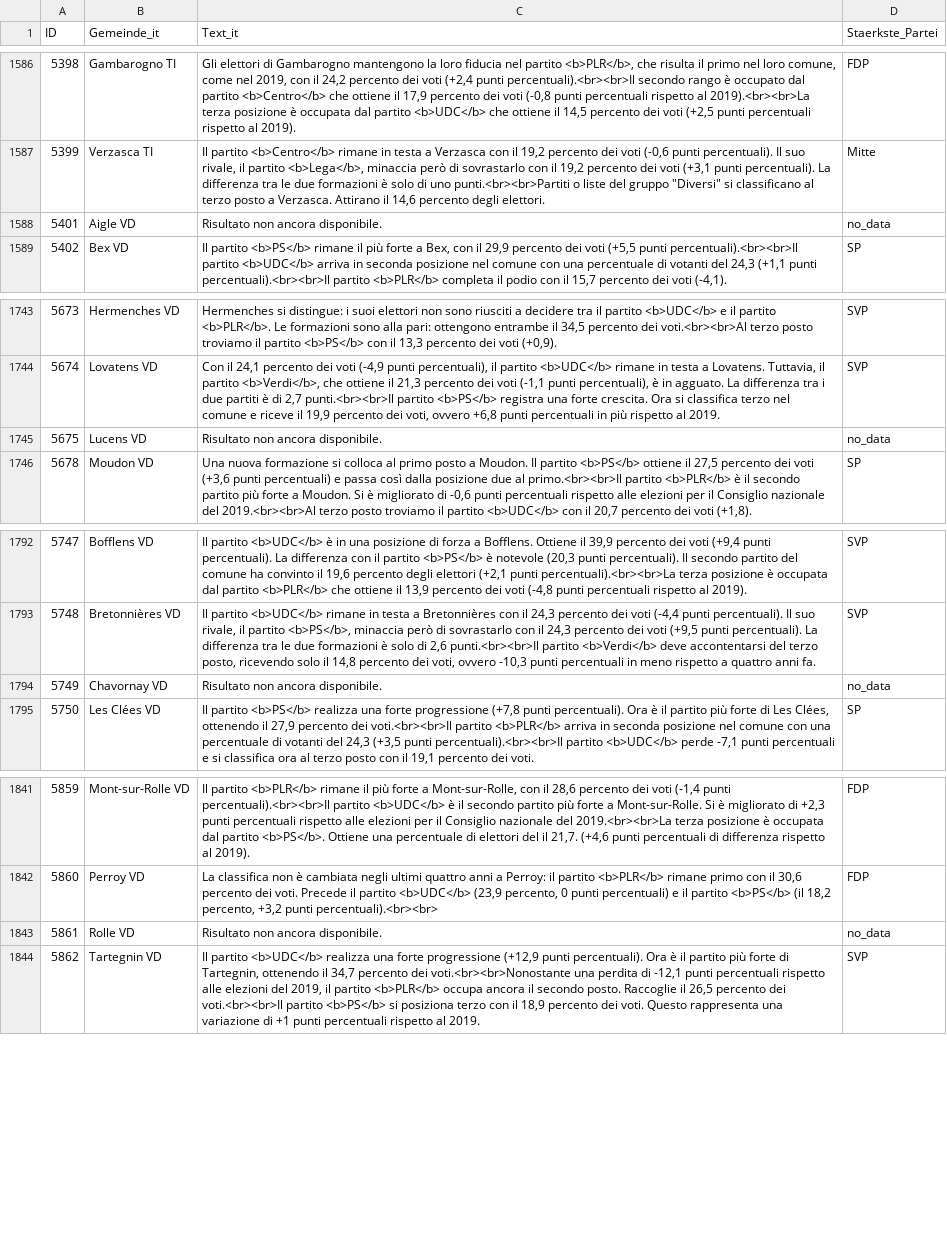
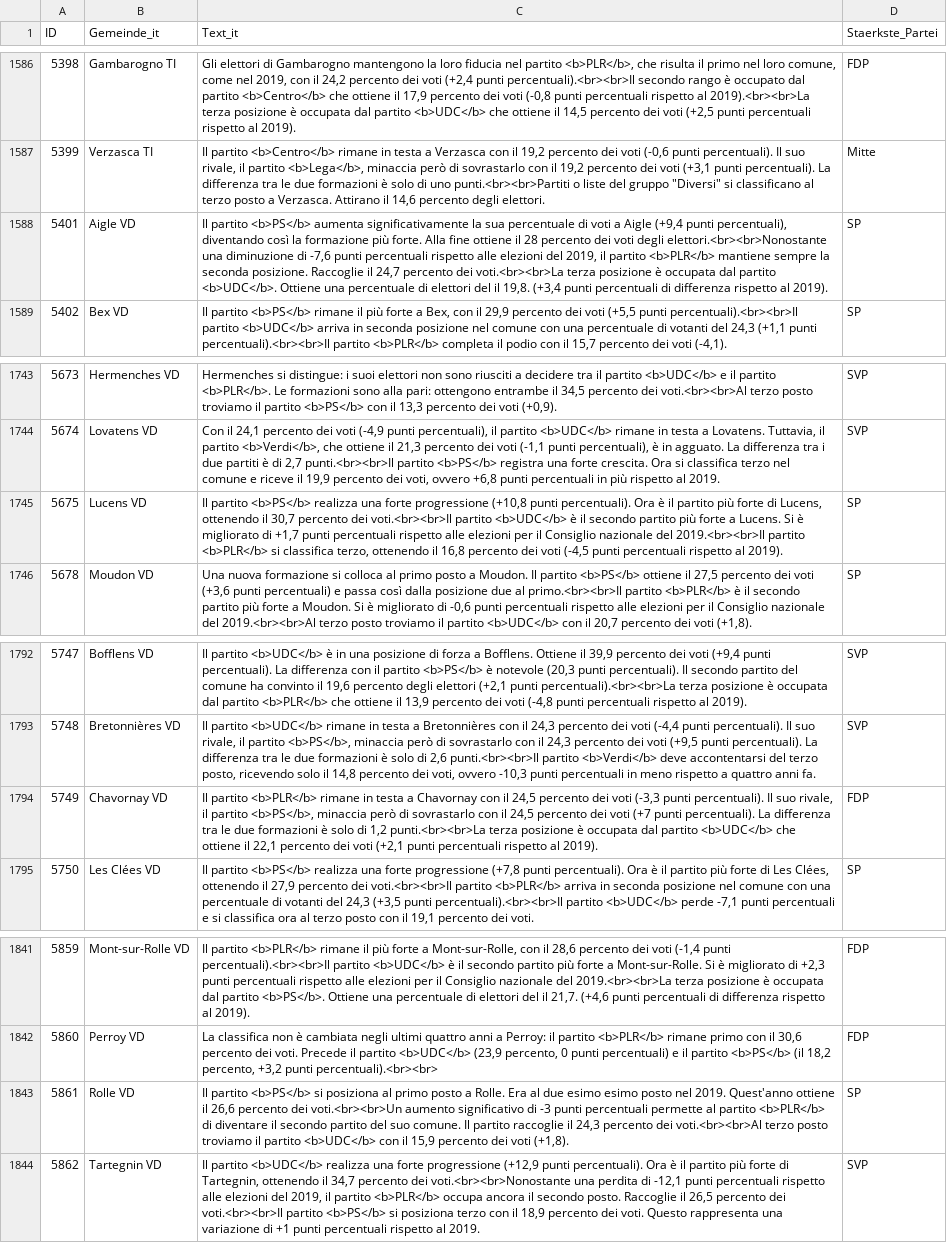
Before and after one commit to awp-finanznachrichten/sda_eidgenoessische_wahlen_datafeed, a CSV file: Output/nationalrat_ergebnisse_gemeinden_urlena_it.csv, drawn as a sheet; only a part is shown, gaps mark what is left out.

```diff
--- a/Output/nationalrat_ergebnisse_gemeinden_urlena_it.csv
+++ b/Output/nationalrat_ergebnisse_gemeinden_urlena_it.csv
@@ -1587,3 +1587,3 @@
 5399,"Verzasca TI","Il partito <b>Centro</b> rimane in testa a Verzasca con il 19,2 percento dei voti (-0,6 punti percentuali). Il suo rivale, il partito <b>Lega</b>, minaccia però di sovrastarlo con il 19,2 percento dei voti (+3,1 punti percentuali). La differenza tra le due formazioni è solo di uno punti.<br><br>Partiti o liste del gruppo ""Diversi"" si classificano al terzo posto a Verzasca. Attirano il 14,6 percento degli elettori.","Mitte"
-5401,"Aigle VD","Risultato non ancora disponibile.","no_data"
+5401,"Aigle VD","Il partito <b>PS</b> aumenta significativamente la sua percentuale di voti a Aigle (+9,4 punti percentuali), diventando così la formazione più forte. Alla fine ottiene il 28 percento dei voti degli elettori.<br><br>Nonostante una diminuzione di -7,6 punti percentuali rispetto alle elezioni del 2019, il partito <b>PLR</b> mantiene sempre la seconda posizione. Raccoglie il 24,7 percento dei voti.<br><br>La terza posizione è occupata dal partito <b>UDC</b>. Ottiene una percentuale di elettori del il 19,8. (+3,4 punti percentuali di differenza rispetto al 2019).","SP"
 5402,"Bex VD","Il partito <b>PS</b> rimane il più forte a Bex, con il 29,9 percento dei voti (+5,5 punti percentuali).<br><br>Il partito <b>UDC</b> arriva in seconda posizione nel comune con una percentuale di votanti del 24,3 (+1,1 punti percentuali).<br><br>Il partito <b>PLR</b> completa il podio con il 15,7 percento dei voti (-4,1).","SP"
@@ -1744,3 +1744,3 @@
 5674,"Lovatens VD","Con il 24,1 percento dei voti (-4,9 punti percentuali), il partito <b>UDC</b> rimane in testa a Lovatens. Tuttavia, il partito <b>Verdi</b>, che ottiene il 21,3 percento dei voti (-1,1 punti percentuali), è in agguato. La differenza tra i due partiti è di 2,7 punti.<br><br>Il partito <b>PS</b> registra una forte crescita. Ora si classifica terzo nel comune e riceve il 19,9 percento dei voti, ovvero +6,8 punti percentuali in più rispetto al 2019.","SVP"
-5675,"Lucens VD","Risultato non ancora disponibile.","no_data"
+5675,"Lucens VD","Il partito <b>PS</b> realizza una forte progressione (+10,8 punti percentuali). Ora è il partito più forte di Lucens, ottenendo il 30,7 percento dei voti.<br><br>Il partito <b>UDC</b> è il secondo partito più forte a Lucens. Si è migliorato di +1,7 punti percentuali rispetto alle elezioni per il Consiglio nazionale del 2019.<br><br>Il partito <b>PLR</b> si classifica terzo, ottenendo il 16,8 percento dei voti (-4,5 punti percentuali rispetto al 2019).","SP"
 5678,"Moudon VD","Una nuova formazione si colloca al primo posto a Moudon. Il partito <b>PS</b> ottiene il 27,5 percento dei voti (+3,6 punti percentuali) e passa così dalla posizione due al primo.<br><br>Il partito <b>PLR</b> è il secondo partito più forte a Moudon. Si è migliorato di -0,6 punti percentuali rispetto alle elezioni per il Consiglio nazionale del 2019.<br><br>Al terzo posto troviamo il partito <b>UDC</b> con il 20,7 percento dei voti (+1,8).","SP"
@@ -1793,3 +1793,3 @@
 5748,"Bretonnières VD","Il partito <b>UDC</b> rimane in testa a Bretonnières con il 24,3 percento dei voti (-4,4 punti percentuali). Il suo rivale, il partito <b>PS</b>, minaccia però di sovrastarlo con il 24,3 percento dei voti (+9,5 punti percentuali). La differenza tra le due formazioni è solo di 2,6 punti.<br><br>Il partito <b>Verdi</b> deve accontentarsi del terzo posto, ricevendo solo il 14,8 percento dei voti, ovvero -10,3 punti percentuali in meno rispetto a quattro anni fa.","SVP"
-5749,"Chavornay VD","Risultato non ancora disponibile.","no_data"
+5749,"Chavornay VD","Il partito <b>PLR</b> rimane in testa a Chavornay con il 24,5 percento dei voti (-3,3 punti percentuali). Il suo rivale, il partito <b>PS</b>, minaccia però di sovrastarlo con il 24,5 percento dei voti (+7 punti percentuali). La differenza tra le due formazioni è solo di 1,2 punti.<br><br>La terza posizione è occupata dal partito <b>UDC</b> che ottiene il 22,1 percento dei voti (+2,1 punti percentuali rispetto al 2019).","FDP"
 5750,"Les Clées VD","Il partito <b>PS</b> realizza una forte progressione (+7,8 punti percentuali). Ora è il partito più forte di Les Clées, ottenendo il 27,9 percento dei voti.<br><br>Il partito <b>PLR</b> arriva in seconda posizione nel comune con una percentuale di votanti del 24,3 (+3,5 punti percentuali).<br><br>Il partito <b>UDC</b> perde -7,1 punti percentuali e si classifica ora al terzo posto con il 19,1 percento dei voti.","SP"
@@ -1842,3 +1842,3 @@
 5860,"Perroy VD","La classifica non è cambiata negli ultimi quattro anni a Perroy: il partito <b>PLR</b> rimane primo con il 30,6 percento dei voti. Precede il partito <b>UDC</b> (23,9 percento, 0 punti percentuali) e il partito <b>PS</b> (il 18,2 percento, +3,2 punti percentuali).<br><br>","FDP"
-5861,"Rolle VD","Risultato non ancora disponibile.","no_data"
+5861,"Rolle VD","Il partito <b>PS</b> si posiziona al primo posto a Rolle. Era al due esimo esimo posto nel 2019. Quest'anno ottiene il 26,6 percento dei voti.<br><br>Un aumento significativo di -3 punti percentuali permette al partito <b>PLR</b> di diventare il secondo partito del suo comune. Il partito raccoglie il 24,3 percento dei voti.<br><br>Al terzo posto troviamo il partito <b>UDC</b> con il 15,9 percento dei voti (+1,8).","SP"
 5862,"Tartegnin VD","Il partito <b>UDC</b> realizza una forte progressione (+12,9 punti percentuali). Ora è il partito più forte di Tartegnin, ottenendo il 34,7 percento dei voti.<br><br>Nonostante una perdita di -12,1 punti percentuali rispetto alle elezioni del 2019, il partito <b>PLR</b> occupa ancora il secondo posto. Raccoglie il 26,5 percento dei voti.<br><br>Il partito <b>PS</b> si posiziona terzo con il 18,9 percento dei voti. Questo rappresenta una variazione di +1 punti percentuali rispetto al 2019.","SVP"
```
Also changed, not shown: Output/ergebnisse_kantone_uebersicht.csv, Output/nationalrat_ergebnisse_gemeinden_urlena_de.csv, 15 other files.
